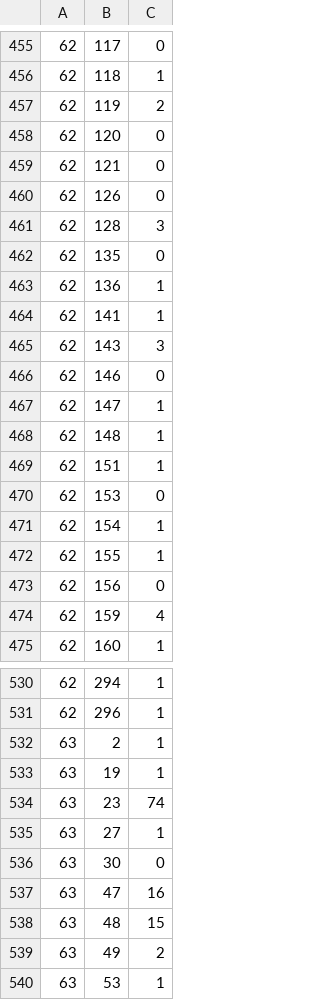
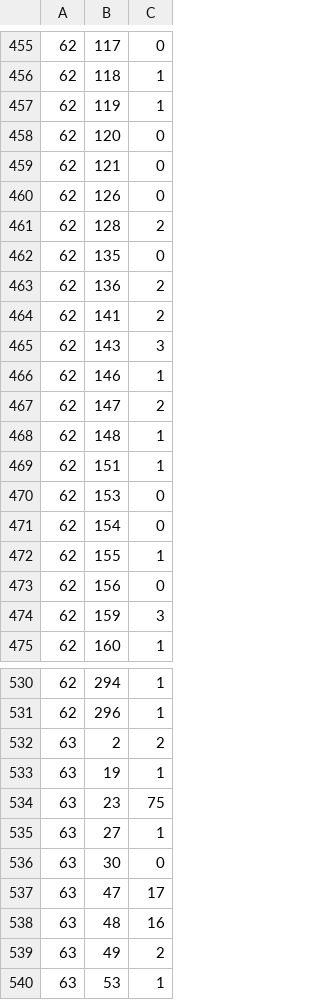
Before and after one commit to teodor-georgiev/vn2-opus, a CSV file: submissions/round_1.csv, drawn as a sheet; only a part is shown, gaps mark what is left out; the diff covers the shown part only; the diff names each change by its address in the sheet, - before the commit and + after, or states it on an @@ line.

```diff
--- a/submissions/round_1.csv
+++ b/submissions/round_1.csv
-C457: 2
+C457: 1
-C461: 3
+C461: 2
-C463:C464: 1
+C463:C464: 2
-C466: 0
+C466: 1
-C467: 1
+C467: 2
-C471: 1
+C471: 0
-C474: 4
+C474: 3
-C532: 1
+C532: 2
-C534: 74
+C534: 75
-C537: 16
+C537: 17
-C538: 15
+C538: 16
```
Also changed, not shown: 67 edited cells elsewhere in this file, benchmark/experiments.csv, submissions/round_2.csv, 11 other files.
